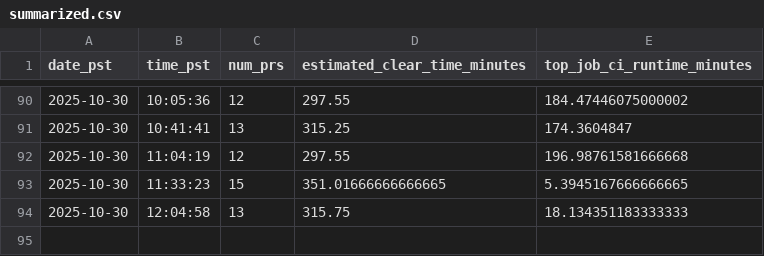
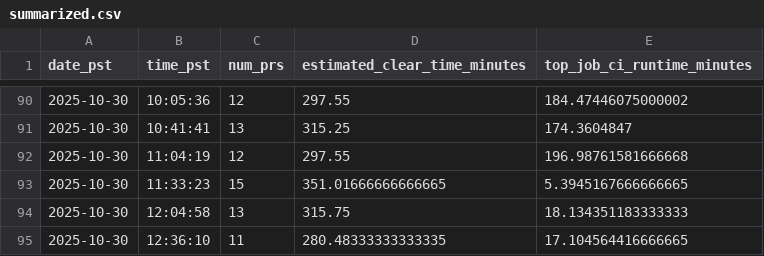
Before and after one commit to wusatosi/tt-merge-queue-monitor, a CSV file: summarized.csv, drawn as a sheet; only a part is shown, gaps mark what is left out.

```diff
--- a/summarized.csv
+++ b/summarized.csv
@@ -94 +94,2 @@ date_pst,time_pst,num_prs,estimated_clear_time_minutes,top_job_ci_runtime_minute
 2025-10-30,12:04:58,13,315.75,18.134351183333333
+2025-10-30,12:36:10,11,280.48333333333335,17.104564416666665
```
